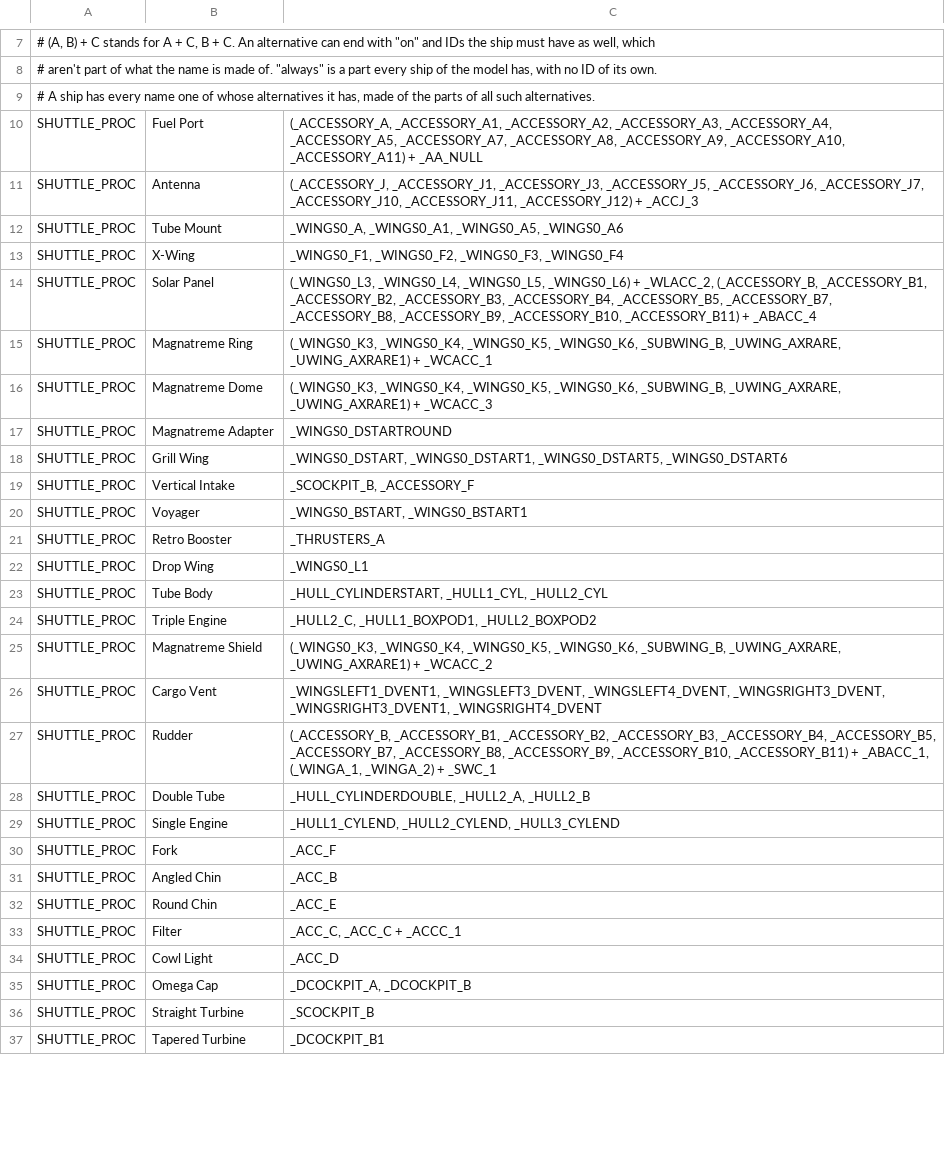
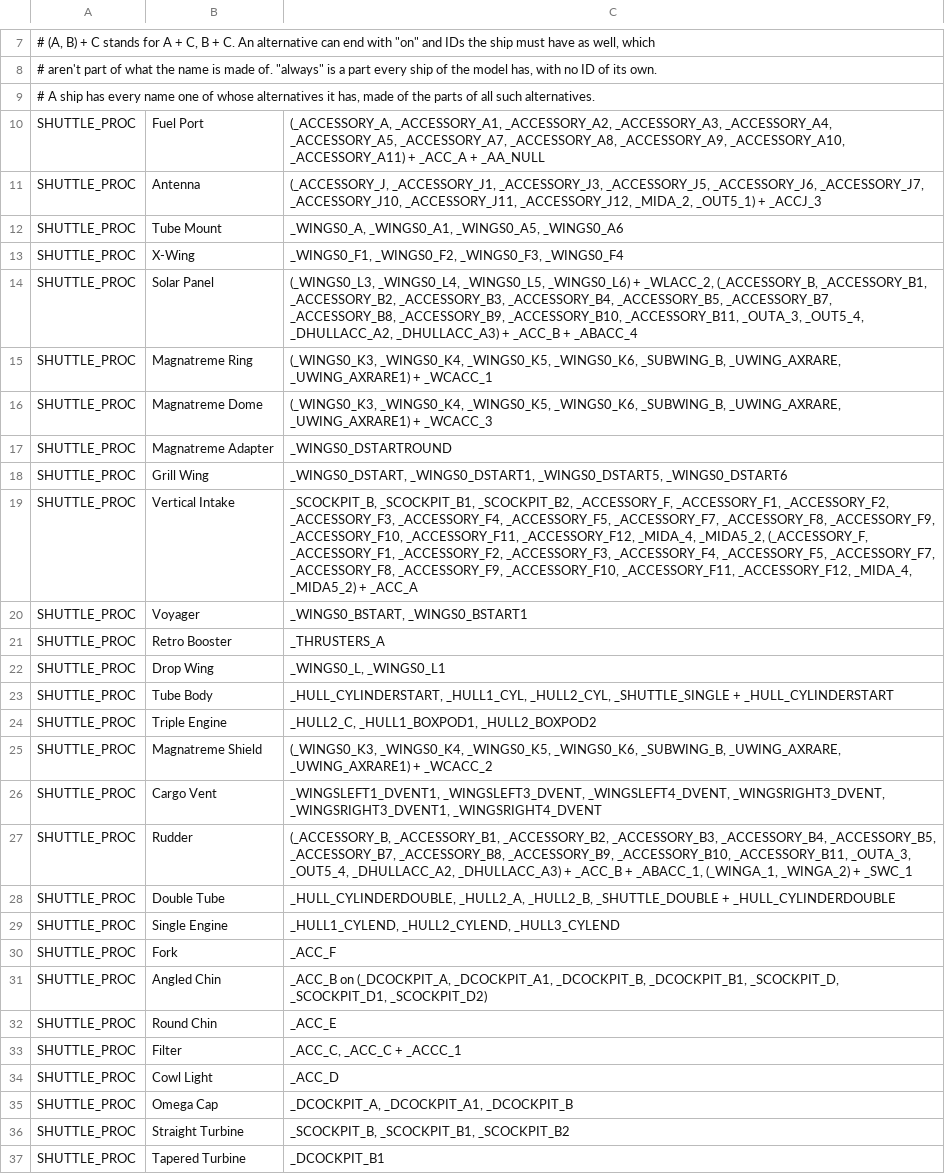
Before and after one commit to ArmokGoB/One-Million-Years-Trade-Depot, a TSV file: tools/community_part_names.tsv, drawn as a sheet; only a part is shown, gaps mark what is left out; the diff covers the shown part only.

```diff
--- a/tools/community_part_names.tsv
+++ b/tools/community_part_names.tsv
@@ -9,7 +9,7 @@
 # A ship has every name one of whose alternatives it has, made of the parts of all such alternatives.
-SHUTTLE_PROC	Fuel Port	(_ACCESSORY_A, _ACCESSORY_A1, _ACCESSORY_A2, _ACCESSORY_A3, _ACCESSORY_A4, _ACCESSORY_A5, _ACCESSORY_A7, _ACCESSORY_A8, _ACCESSORY_A9, _ACCESSORY_A10, _ACCESSORY_A11) + _AA_NULL
-SHUTTLE_PROC	Antenna	(_ACCESSORY_J, _ACCESSORY_J1, _ACCESSORY_J3, _ACCESSORY_J5, _ACCESSORY_J6, _ACCESSORY_J7, _ACCESSORY_J10, _ACCESSORY_J11, _ACCESSORY_J12) + _ACCJ_3
+SHUTTLE_PROC	Fuel Port	(_ACCESSORY_A, _ACCESSORY_A1, _ACCESSORY_A2, _ACCESSORY_A3, _ACCESSORY_A4, _ACCESSORY_A5, _ACCESSORY_A7, _ACCESSORY_A8, _ACCESSORY_A9, _ACCESSORY_A10, _ACCESSORY_A11) + _ACC_A + _AA_NULL
+SHUTTLE_PROC	Antenna	(_ACCESSORY_J, _ACCESSORY_J1, _ACCESSORY_J3, _ACCESSORY_J5, _ACCESSORY_J6, _ACCESSORY_J7, _ACCESSORY_J10, _ACCESSORY_J11, _ACCESSORY_J12, _MIDA_2, _OUT5_1) + _ACCJ_3
 SHUTTLE_PROC	Tube Mount	_WINGS0_A, _WINGS0_A1, _WINGS0_A5, _WINGS0_A6
 SHUTTLE_PROC	X-Wing	_WINGS0_F1, _WINGS0_F2, _WINGS0_F3, _WINGS0_F4
-SHUTTLE_PROC	Solar Panel	(_WINGS0_L3, _WINGS0_L4, _WINGS0_L5, _WINGS0_L6) + _WLACC_2, (_ACCESSORY_B, _ACCESSORY_B1, _ACCESSORY_B2, _ACCESSORY_B3, _ACCESSORY_B4, _ACCESSORY_B5, _ACCESSORY_B7, _ACCESSORY_B8, _ACCESSORY_B9, _ACCESSORY_B10, _ACCESSORY_B11) + _ABACC_4
+SHUTTLE_PROC	Solar Panel	(_WINGS0_L3, _WINGS0_L4, _WINGS0_L5, _WINGS0_L6) + _WLACC_2, (_ACCESSORY_B, _ACCESSORY_B1, _ACCESSORY_B2, _ACCESSORY_B3, _ACCESSORY_B4, _ACCESSORY_B5, _ACCESSORY_B7, _ACCESSORY_B8, _ACCESSORY_B9, _ACCESSORY_B10, _ACCESSORY_B11, _OUTA_3, _OUT5_4, _DHULLACC_A2, _DHULLACC_A3) + _ACC_B + _ABACC_4
 SHUTTLE_PROC	Magnatreme Ring	(_WINGS0_K3, _WINGS0_K4, _WINGS0_K5, _WINGS0_K6, _SUBWING_B, _UWING_AXRARE, _UWING_AXRARE1) + _WCACC_1
@@ -18,7 +18,7 @@ SHUTTLE_PROC	Magnatreme Adapter	_WINGS0_DSTARTROUND
 SHUTTLE_PROC	Grill Wing	_WINGS0_DSTART, _WINGS0_DSTART1, _WINGS0_DSTART5, _WINGS0_DSTART6
-SHUTTLE_PROC	Vertical Intake	_SCOCKPIT_B, _ACCESSORY_F
+SHUTTLE_PROC	Vertical Intake	_SCOCKPIT_B, _SCOCKPIT_B1, _SCOCKPIT_B2, _ACCESSORY_F, _ACCESSORY_F1, _ACCESSORY_F2, _ACCESSORY_F3, _ACCESSORY_F4, _ACCESSORY_F5, _ACCESSORY_F7, _ACCESSORY_F8, _ACCESSORY_F9, _ACCESSORY_F10, _ACCESSORY_F11, _ACCESSORY_F12, _MIDA_4, _MIDA5_2, (_ACCESSORY_F, _ACCESSORY_F1, _ACCESSORY_F2, _ACCESSORY_F3, _ACCESSORY_F4, _ACCESSORY_F5, _ACCESSORY_F7, _ACCESSORY_F8, _ACCESSORY_F9, _ACCESSORY_F10, _ACCESSORY_F11, _ACCESSORY_F12, _MIDA_4, _MIDA5_2) + _ACC_A
 SHUTTLE_PROC	Voyager	_WINGS0_BSTART, _WINGS0_BSTART1
 SHUTTLE_PROC	Retro Booster	_THRUSTERS_A
-SHUTTLE_PROC	Drop Wing	_WINGS0_L1
-SHUTTLE_PROC	Tube Body	_HULL_CYLINDERSTART, _HULL1_CYL, _HULL2_CYL
+SHUTTLE_PROC	Drop Wing	_WINGS0_L, _WINGS0_L1
+SHUTTLE_PROC	Tube Body	_HULL_CYLINDERSTART, _HULL1_CYL, _HULL2_CYL, _SHUTTLE_SINGLE + _HULL_CYLINDERSTART
 SHUTTLE_PROC	Triple Engine	_HULL2_C, _HULL1_BOXPOD1, _HULL2_BOXPOD2
@@ -26,7 +26,7 @@ SHUTTLE_PROC	Magnatreme Shield	(_WINGS0_K3, _WINGS0_K4, _WINGS0_K5, _WINGS0_K6,
 SHUTTLE_PROC	Cargo Vent	_WINGSLEFT1_DVENT1, _WINGSLEFT3_DVENT, _WINGSLEFT4_DVENT, _WINGSRIGHT3_DVENT, _WINGSRIGHT3_DVENT1, _WINGSRIGHT4_DVENT
-SHUTTLE_PROC	Rudder	(_ACCESSORY_B, _ACCESSORY_B1, _ACCESSORY_B2, _ACCESSORY_B3, _ACCESSORY_B4, _ACCESSORY_B5, _ACCESSORY_B7, _ACCESSORY_B8, _ACCESSORY_B9, _ACCESSORY_B10, _ACCESSORY_B11) + _ABACC_1, (_WINGA_1, _WINGA_2) + _SWC_1
-SHUTTLE_PROC	Double Tube	_HULL_CYLINDERDOUBLE, _HULL2_A, _HULL2_B
+SHUTTLE_PROC	Rudder	(_ACCESSORY_B, _ACCESSORY_B1, _ACCESSORY_B2, _ACCESSORY_B3, _ACCESSORY_B4, _ACCESSORY_B5, _ACCESSORY_B7, _ACCESSORY_B8, _ACCESSORY_B9, _ACCESSORY_B10, _ACCESSORY_B11, _OUTA_3, _OUT5_4, _DHULLACC_A2, _DHULLACC_A3) + _ACC_B + _ABACC_1, (_WINGA_1, _WINGA_2) + _SWC_1
+SHUTTLE_PROC	Double Tube	_HULL_CYLINDERDOUBLE, _HULL2_A, _HULL2_B, _SHUTTLE_DOUBLE + _HULL_CYLINDERDOUBLE
 SHUTTLE_PROC	Single Engine	_HULL1_CYLEND, _HULL2_CYLEND, _HULL3_CYLEND
 SHUTTLE_PROC	Fork	_ACC_F
-SHUTTLE_PROC	Angled Chin	_ACC_B
+SHUTTLE_PROC	Angled Chin	_ACC_B on (_DCOCKPIT_A, _DCOCKPIT_A1, _DCOCKPIT_B, _DCOCKPIT_B1, _SCOCKPIT_D, _SCOCKPIT_D1, _SCOCKPIT_D2)
 SHUTTLE_PROC	Round Chin	_ACC_E
@@ -34,4 +34,4 @@ SHUTTLE_PROC	Filter	_ACC_C, _ACC_C + _ACCC_1
 SHUTTLE_PROC	Cowl Light	_ACC_D
-SHUTTLE_PROC	Omega Cap	_DCOCKPIT_A, _DCOCKPIT_B
-SHUTTLE_PROC	Straight Turbine	_SCOCKPIT_B
+SHUTTLE_PROC	Omega Cap	_DCOCKPIT_A, _DCOCKPIT_A1, _DCOCKPIT_B
+SHUTTLE_PROC	Straight Turbine	_SCOCKPIT_B, _SCOCKPIT_B1, _SCOCKPIT_B2
 SHUTTLE_PROC	Tapered Turbine	_DCOCKPIT_B1
```
Also changed, not shown: 9 edited cells elsewhere in this file, 4 other files.
